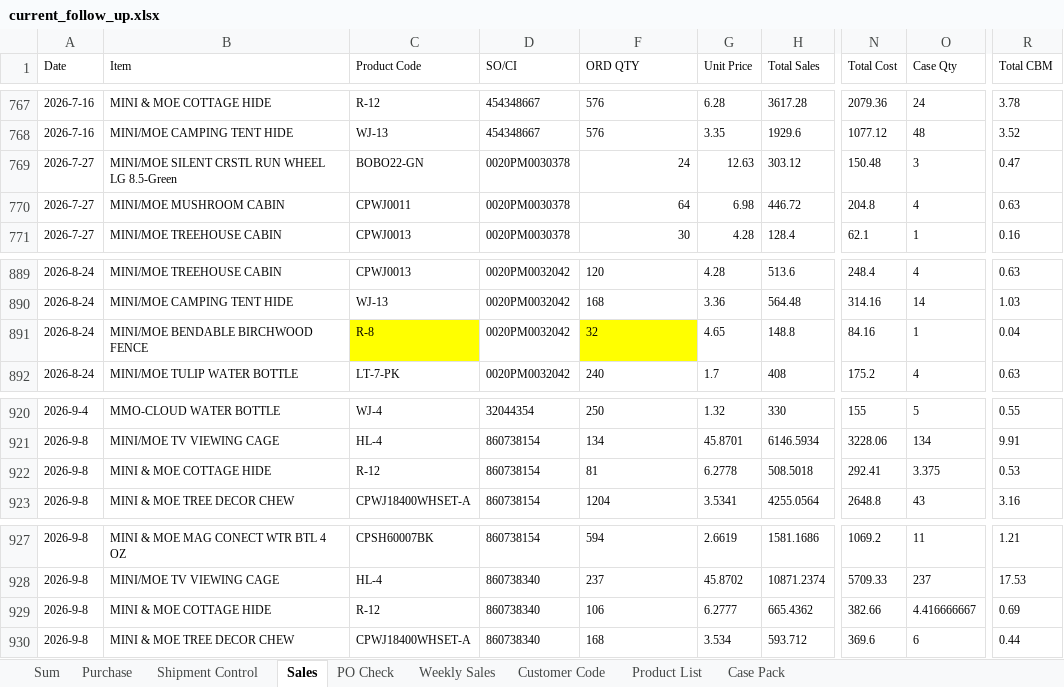
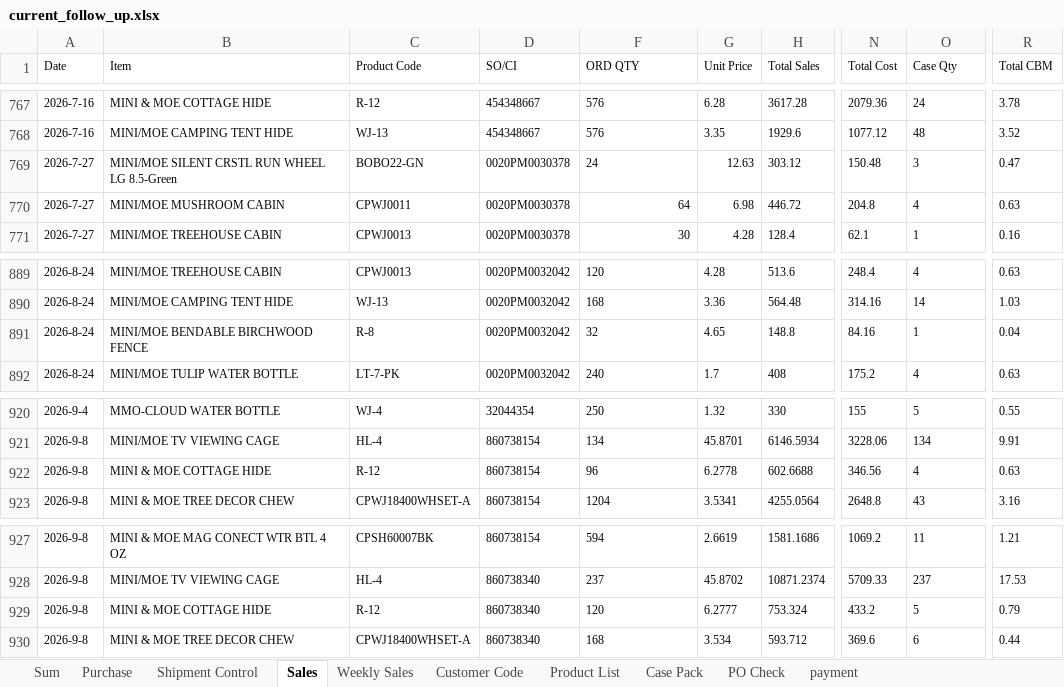
Before and after one commit to nicolechu111111-lgtm/scm-risk-dashboard, an Excel workbook: data/current_follow_up.xlsx, sheet Sales, drawn as a sheet; only a part is shown, gaps mark what is left out; values as stored, in another font and other column widths than the file's, no borders; the diff names each change by its address in the sheet, - before the commit and + after, or states it on an @@ line.

```diff
--- a/data/current_follow_up.xlsx (sheet Sales)
+++ b/data/current_follow_up.xlsx (sheet Sales)
+sheet tab: payment
@@ sheet tab order changed: Sum | Purchase | Shipment Control | Sales | Weekly Sales | Customer Code | Product List | Case Pack | PO Check | payment @@
-F769 alignment: right
+F769 alignment: left
-C891 fill: #FFFF00
+C891 fill: none
-F891 fill: #FFFF00
+F891 fill: none
-F922 (ORD QTY): 81
+F922 (ORD QTY): 96
-H922 (Total Sales): 508.5018
+H922 (Total Sales): 602.6688
-N922 (Total Cost): 292.41
+N922 (Total Cost): 346.56
-O922 (Case Qty): 3.375
+O922 (Case Qty): 4
-R922 (Total CBM): 0.53
+R922 (Total CBM): 0.63
-F929 (ORD QTY): 106
+F929 (ORD QTY): 120
-H929 (Total Sales): 665.4362
+H929 (Total Sales): 753.324
-N929 (Total Cost): 382.66
+N929 (Total Cost): 433.2
-O929 (Case Qty): 4.416666667
+O929 (Case Qty): 5
-R929 (Total CBM): 0.69
+R929 (Total CBM): 0.79
```
Also changed, not shown: sheet Weekly Sales, sheet Sum, sheet PO Check, sheet Purchase, sheet Customer Code, sheet Shipment Control, formulas that keep their value.
